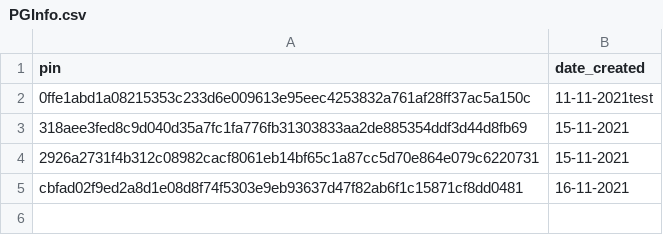
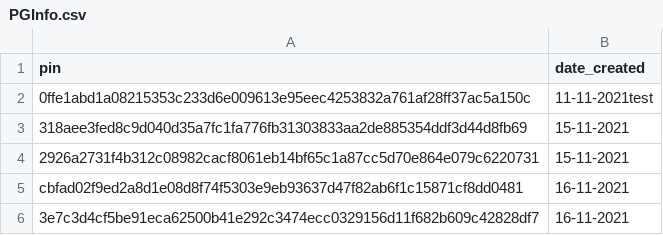
Before and after one commit to carmenmckie/Flourish, a CSV file: 3D_Mobile_With_Git/Assets/Resources/CSVResources/PGInfo.csv, drawn as a sheet; the diff names each change by its address in the sheet, - before the commit and + after, or states it on an @@ line.

```diff
--- a/3D_Mobile_With_Git/Assets/Resources/CSVResources/PGInfo.csv
+++ b/3D_Mobile_With_Git/Assets/Resources/CSVResources/PGInfo.csv
+row 6: 3e7c3d4cf5be91eca62500b41e292c3474ecc0329156d11f682b609c42828df7 | 16-11-2021
```
Also changed, not shown: 7 other files.
